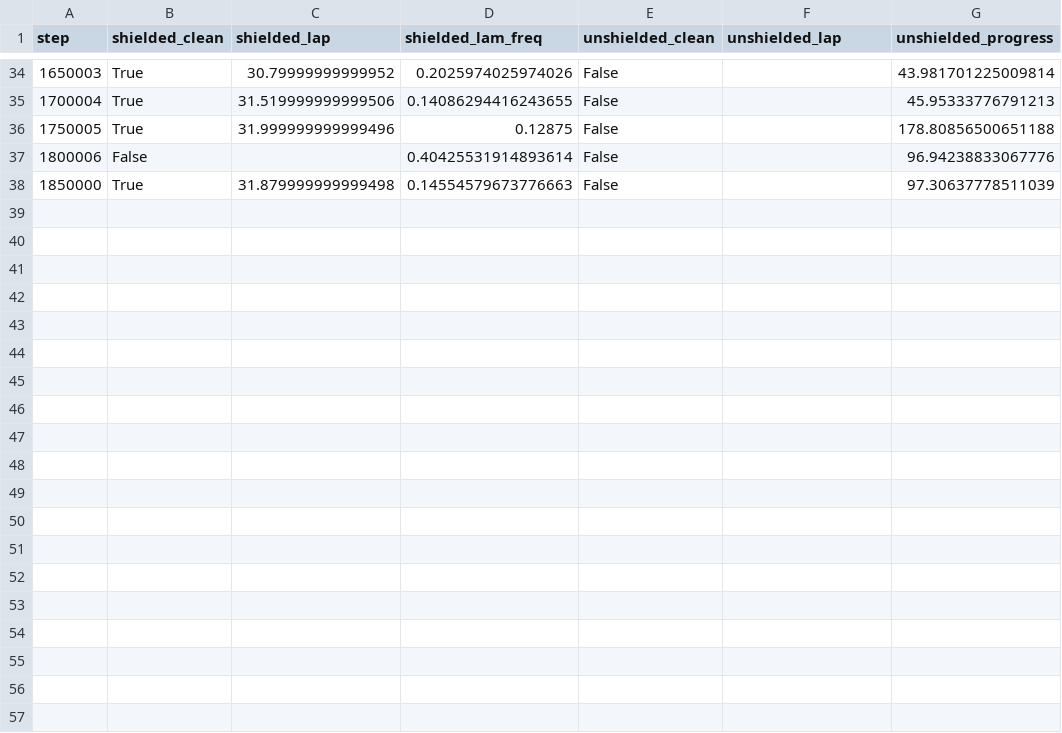
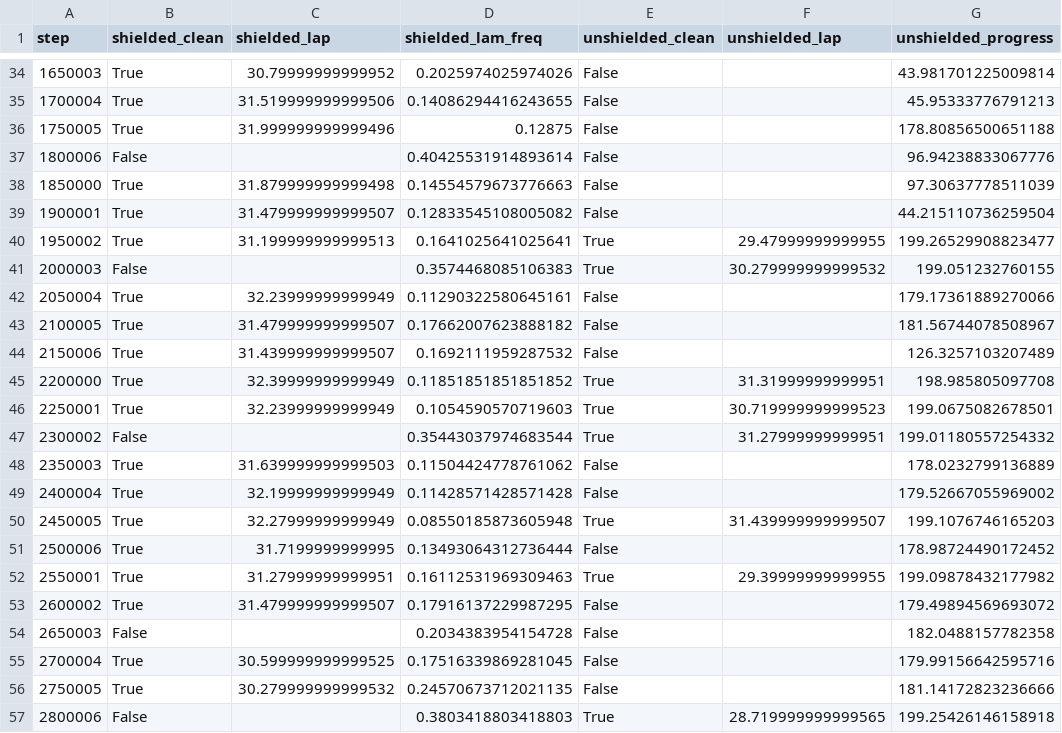
Before and after one commit to christinec04/Autonomous_Racing_DL, a CSV file: runs/ppo_shield_w3low_s0/eval_log.csv, drawn as a sheet; only a part is shown, gaps mark what is left out; the diff covers the shown part only.

```diff
--- a/runs/ppo_shield_w3low_s0/eval_log.csv
+++ b/runs/ppo_shield_w3low_s0/eval_log.csv
@@ -38 +38,20 @@ step,shielded_clean,shielded_lap,shielded_lam_freq,unshielded_clean,unshielded_l
 1850000,True,31.879999999999498,0.14554579673776663,False,,97.30637778511039
+1900001,True,31.479999999999507,0.12833545108005082,False,,44.215110736259504
+1950002,True,31.199999999999513,0.1641025641025641,True,29.47999999999955,199.26529908823477
+2000003,False,,0.3574468085106383,True,30.279999999999532,199.051232760155
+2050004,True,32.23999999999949,0.11290322580645161,False,,179.17361889270066
+2100005,True,31.479999999999507,0.17662007623888182,False,,181.56744078508967
+2150006,True,31.439999999999507,0.1692111959287532,False,,126.3257103207489
+2200000,True,32.39999999999949,0.11851851851851852,True,31.31999999999951,198.985805097708
+2250001,True,32.23999999999949,0.1054590570719603,True,30.719999999999523,199.0675082678501
+2300002,False,,0.35443037974683544,True,31.27999999999951,199.01180557254332
+2350003,True,31.639999999999503,0.11504424778761062,False,,178.0232799136889
+2400004,True,32.19999999999949,0.11428571428571428,False,,179.52667055969002
+2450005,True,32.27999999999949,0.08550185873605948,True,31.439999999999507,199.1076746165203
+2500006,True,31.7199999999995,0.13493064312736444,False,,178.98724490172452
+2550001,True,31.27999999999951,0.16112531969309463,True,29.39999999999955,199.09878432177982
+2600002,True,31.479999999999507,0.17916137229987295,False,,179.49894569693072
+2650003,False,,0.2034383954154728,False,,182.0488157782358
+2700004,True,30.599999999999525,0.17516339869281045,False,,179.99156642595716
+2750005,True,30.279999999999532,0.24570673712021135,False,,181.14172823236666
+2800006,False,,0.3803418803418803,True,28.719999999999565,199.25426146158918
```
Also changed, not shown: 14 added rows elsewhere in this file, runs/ppo_shield_v2esc_s0/eval_log.csv, 29 other files.
